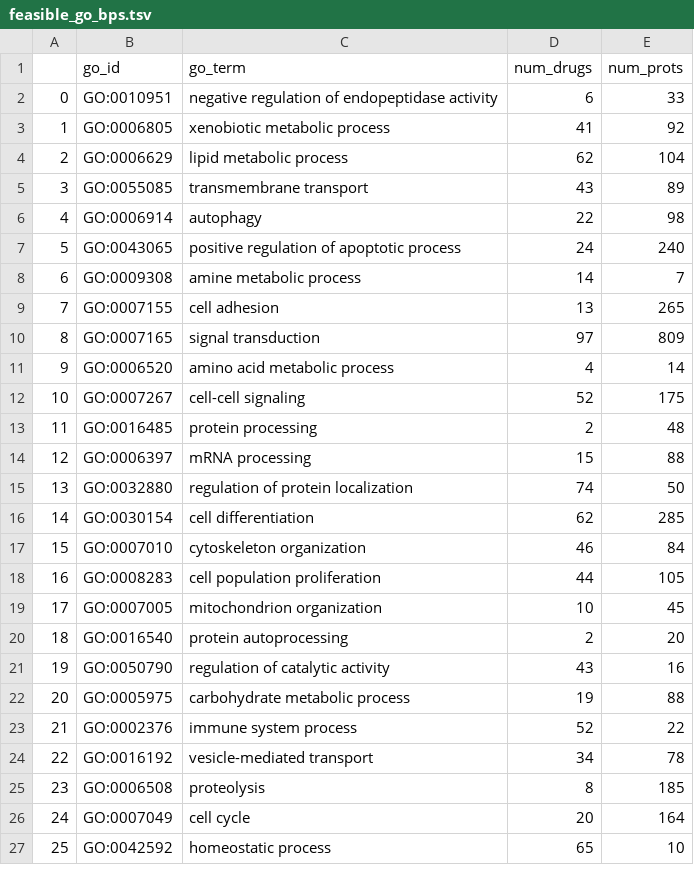
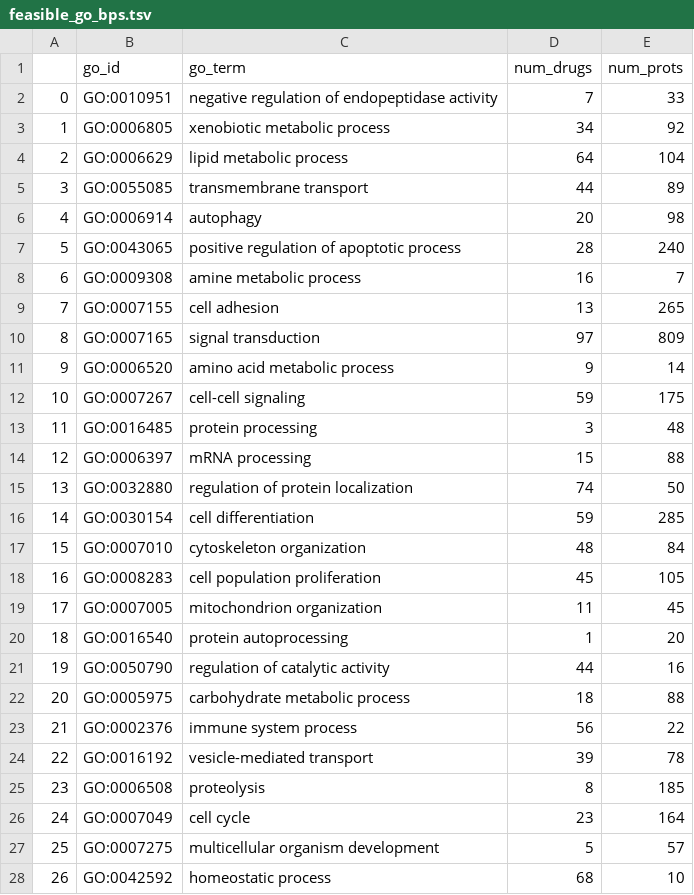
Before and after one commit to laurendelong21/MoA-Net, a TSV file: data/kg/feasible_go_bps.tsv, drawn as a sheet; only a part is shown; addresses are those after the commit; the diff covers the shown part only; the diff names each change by its address in the sheet, - before the commit and + after, or states it on an @@ line.

```diff
--- a/data/kg/feasible_go_bps.tsv
+++ b/data/kg/feasible_go_bps.tsv
-D2 (num_drugs): 6
+D2 (num_drugs): 7
-D3 (num_drugs): 41
+D3 (num_drugs): 34
-D4 (num_drugs): 62
+D4 (num_drugs): 64
-D5 (num_drugs): 43
+D5 (num_drugs): 44
-D6 (num_drugs): 22
+D6 (num_drugs): 20
-D7 (num_drugs): 24
+D7 (num_drugs): 28
-D8 (num_drugs): 14
+D8 (num_drugs): 16
-D11 (num_drugs): 4
+D11 (num_drugs): 9
-D12 (num_drugs): 52
+D12 (num_drugs): 59
-D13 (num_drugs): 2
+D13 (num_drugs): 3
-D16 (num_drugs): 62
+D16 (num_drugs): 59
-D17 (num_drugs): 46
+D17 (num_drugs): 48
-D18 (num_drugs): 44
+D18 (num_drugs): 45
-D19 (num_drugs): 10
+D19 (num_drugs): 11
-D20 (num_drugs): 2
+D20 (num_drugs): 1
-D21 (num_drugs): 43
+D21 (num_drugs): 44
-D22 (num_drugs): 19
+D22 (num_drugs): 18
-D23 (num_drugs): 52
+D23 (num_drugs): 56
-D24 (num_drugs): 34
+D24 (num_drugs): 39
-D26 (num_drugs): 20
+D26 (num_drugs): 23
+row 27: 25 | GO:0007275 | multicellular organism development | 5 | 57
@@ column A renumbered from row 28 down @@
-D28 (num_drugs): 65
+D28 (num_drugs): 68
```
Also changed, not shown: 2 added rows, 1 removed row and 25 edited cells elsewhere in this file, 3 other files.
